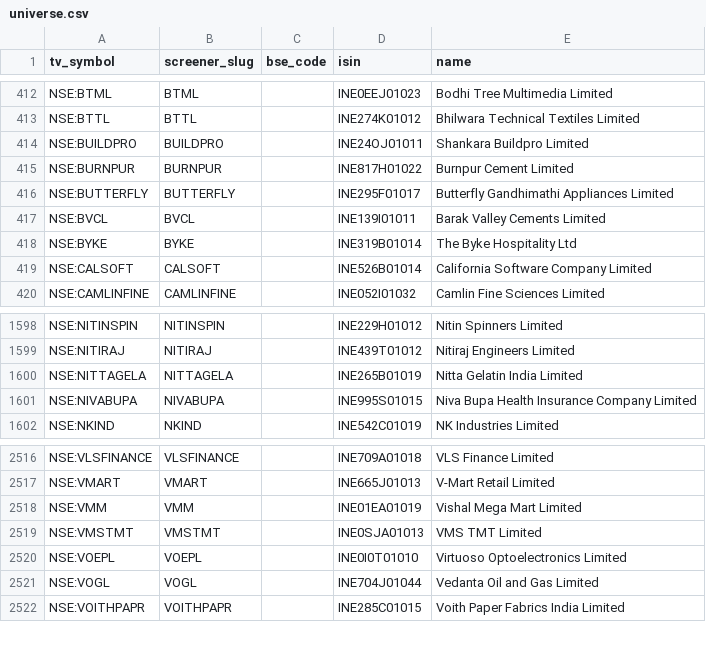
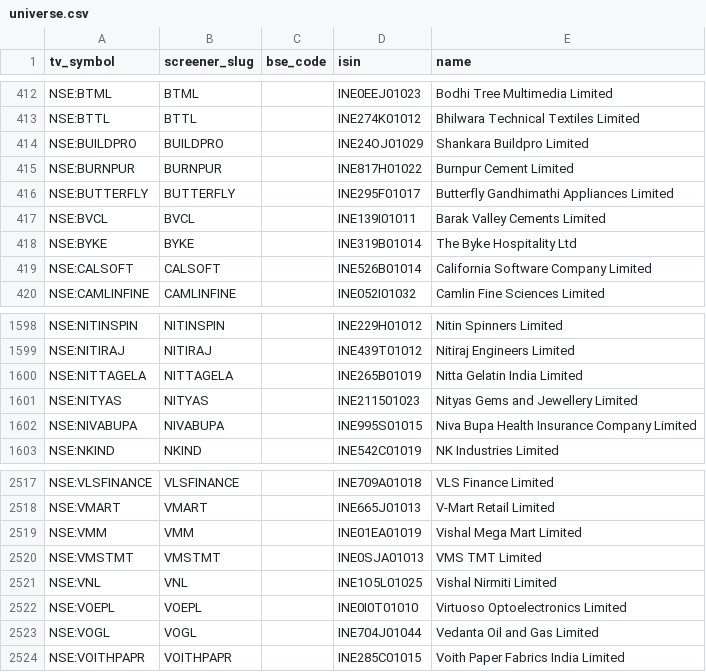
Before and after one commit to KalpenPatel2026/tv-shareholding-overlay, a CSV file: universe.csv, drawn as a sheet; only a part is shown, gaps mark what is left out.

Commit message:
data: final 2026-10-08T01:40Z

```diff
--- a/universe.csv
+++ b/universe.csv
@@ -413,3 +413,3 @@ NSE:BTML,BTML,,INE0EEJ01023,Bodhi Tree Multimedia Limited
 NSE:BTTL,BTTL,,INE274K01012,Bhilwara Technical Textiles Limited
-NSE:BUILDPRO,BUILDPRO,,INE24OJ01011,Shankara Buildpro Limited
+NSE:BUILDPRO,BUILDPRO,,INE24OJ01029,Shankara Buildpro Limited
 NSE:BURNPUR,BURNPUR,,INE817H01022,Burnpur Cement Limited
@@ -1600,2 +1600,3 @@ NSE:NITIRAJ,NITIRAJ,,INE439T01012,Nitiraj Engineers Limited
 NSE:NITTAGELA,NITTAGELA,,INE265B01019,Nitta Gelatin India Limited
+NSE:NITYAS,NITYAS,,INE211501023,Nityas Gems and Jewellery Limited
 NSE:NIVABUPA,NIVABUPA,,INE995S01015,Niva Bupa Health Insurance Company Limited
@@ -2519,2 +2520,3 @@ NSE:VMM,VMM,,INE01EA01019,Vishal Mega Mart Limited
 NSE:VMSTMT,VMSTMT,,INE0SJA01013,VMS TMT Limited
+NSE:VNL,VNL,,INE1O5L01025,Vishal Nirmiti Limited
 NSE:VOEPL,VOEPL,,INE0I0T01010,Virtuoso Optoelectronics Limited
```
Also changed, not shown: 2 other files.
